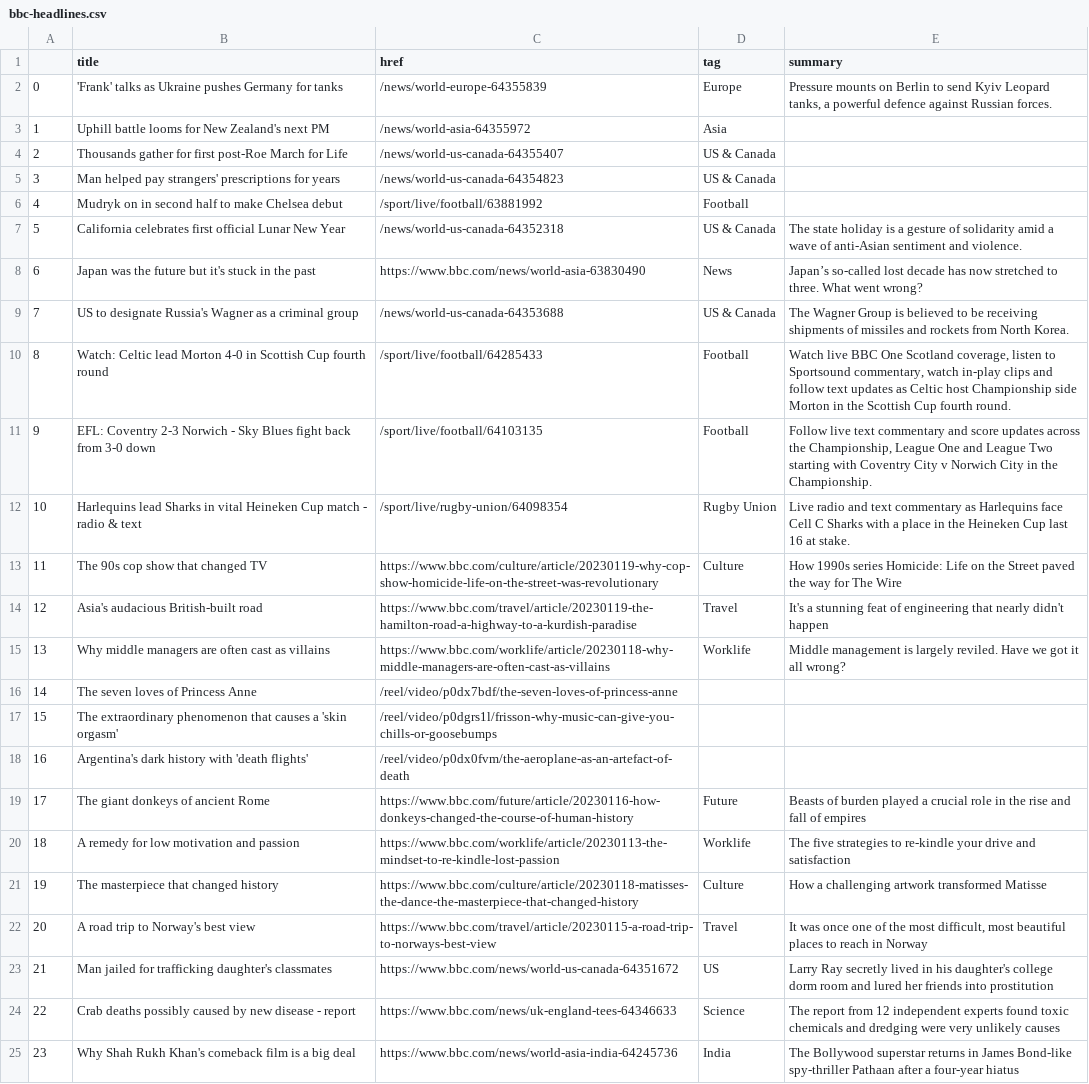
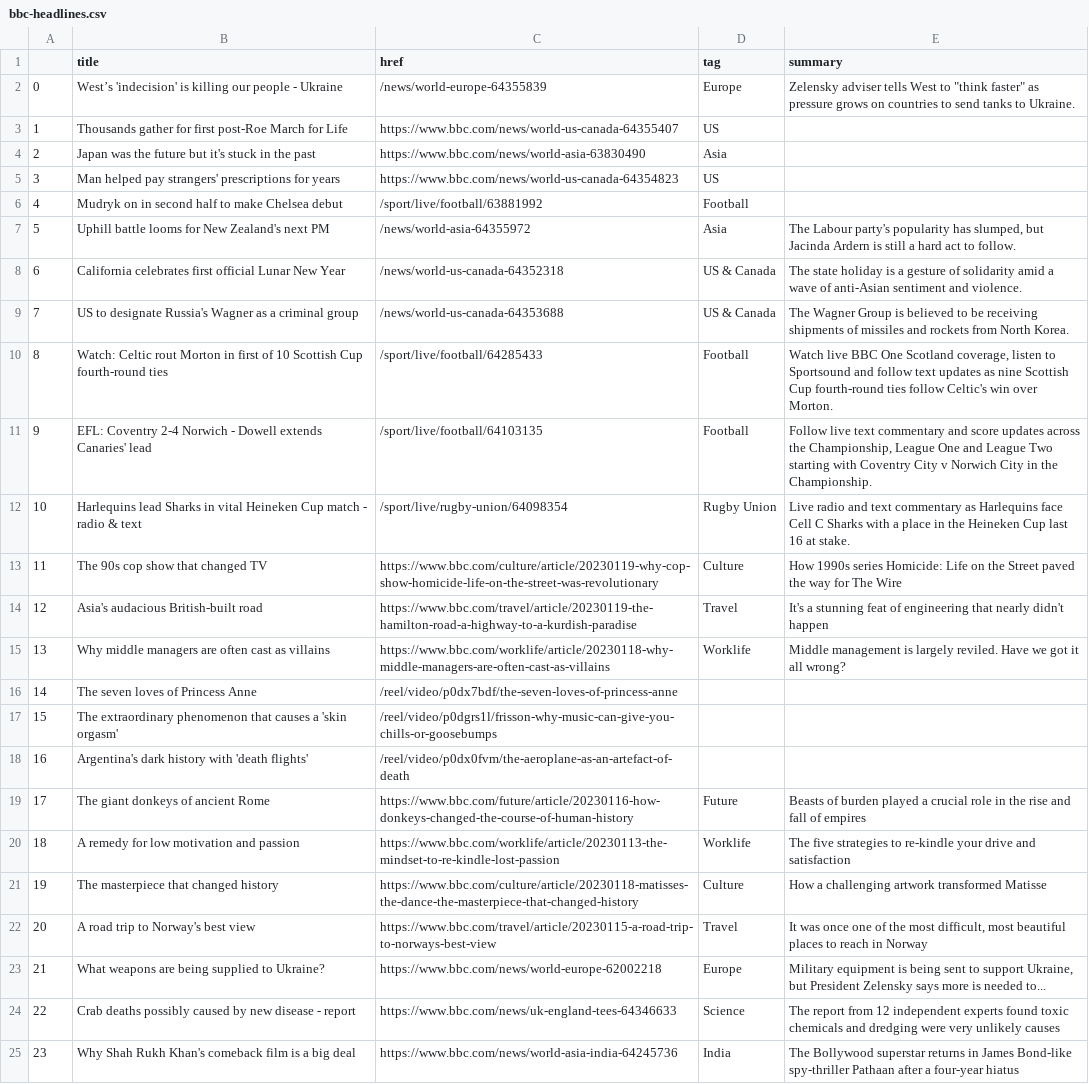
Before and after one commit to zhaoying2931/automatic-scraper, a CSV file: bbc-headlines.csv, drawn as a sheet; only a part is shown.

```diff
--- a/bbc-headlines.csv
+++ b/bbc-headlines.csv
@@ -1,12 +1,12 @@
 ,title,href,tag,summary
-0,'Frank' talks as Ukraine pushes Germany for tanks,/news/world-europe-64355839,Europe,"Pressure mounts on Berlin to send Kyiv Leopard tanks, a powerful defence against Russian forces."
-1,Uphill battle looms for New Zealand's next PM,/news/world-asia-64355972,Asia,
-2,Thousands gather for first post-Roe March for Life,/news/world-us-canada-64355407,US & Canada,
-3,Man helped pay strangers' prescriptions for years,/news/world-us-canada-64354823,US & Canada,
+0,West’s 'indecision' is killing our people - Ukraine,/news/world-europe-64355839,Europe,"Zelensky adviser tells West to ""think faster"" as pressure grows on countries to send tanks to Ukraine."
+1,Thousands gather for first post-Roe March for Life,https://www.bbc.com/news/world-us-canada-64355407,US,
+2,Japan was the future but it's stuck in the past,https://www.bbc.com/news/world-asia-63830490,Asia,
+3,Man helped pay strangers' prescriptions for years,https://www.bbc.com/news/world-us-canada-64354823,US,
 4,Mudryk on in second half to make Chelsea debut,/sport/live/football/63881992,Football,
-5,California celebrates first official Lunar New Year,/news/world-us-canada-64352318,US & Canada,The state holiday is a gesture of solidarity amid a wave of anti-Asian sentiment and violence.
-6,Japan was the future but it's stuck in the past,https://www.bbc.com/news/world-asia-63830490,News,Japan’s so-called lost decade has now stretched to three. What went wrong?
+5,Uphill battle looms for New Zealand's next PM,/news/world-asia-64355972,Asia,"The Labour party's popularity has slumped, but Jacinda Ardern is still a hard act to follow."
+6,California celebrates first official Lunar New Year,/news/world-us-canada-64352318,US & Canada,The state holiday is a gesture of solidarity amid a wave of anti-Asian sentiment and violence.
 7,US to designate Russia's Wagner as a criminal group,/news/world-us-canada-64353688,US & Canada,The Wagner Group is believed to be receiving shipments of missiles and rockets from North Korea.
-8,Watch: Celtic lead Morton 4-0 in Scottish Cup fourth round,/sport/live/football/64285433,Football,"Watch live BBC One Scotland coverage, listen to Sportsound commentary, watch in-play clips and follow text updates as Celtic host Championship side Morton in the Scottish Cup fourth round."
-9,EFL: Coventry 2-3 Norwich - Sky Blues fight back from 3-0 down,/sport/live/football/64103135,Football,"Follow live text commentary and score updates across the Championship, League One and League Two starting with Coventry City v Norwich City in the Championship."
+8,Watch: Celtic rout Morton in first of 10 Scottish Cup fourth-round ties,/sport/live/football/64285433,Football,"Watch live BBC One Scotland coverage, listen to Sportsound and follow text updates as nine Scottish Cup fourth-round ties follow Celtic's win over Morton."
+9,EFL: Coventry 2-4 Norwich - Dowell extends Canaries' lead,/sport/live/football/64103135,Football,"Follow live text commentary and score updates across the Championship, League One and League Two starting with Coventry City v Norwich City in the Championship."
 10,Harlequins lead Sharks in vital Heineken Cup match - radio & text,/sport/live/rugby-union/64098354,Rugby Union,Live radio and text commentary as Harlequins face Cell C Sharks with a place in the Heineken Cup last 16 at stake.
@@ -22,3 +22,3 @@
 20,A road trip to Norway's best view,https://www.bbc.com/travel/article/20230115-a-road-trip-to-norways-best-view,Travel,"It was once one of the most difficult, most beautiful places to reach in Norway"
-21,Man jailed for trafficking daughter's classmates,https://www.bbc.com/news/world-us-canada-64351672,US,Larry Ray secretly lived in his daughter's college dorm room and lured her friends into prostitution
+21,What weapons are being supplied to Ukraine?,https://www.bbc.com/news/world-europe-62002218,Europe,"Military equipment is being sent to support Ukraine, but President Zelensky says more is needed to..."
 22,Crab deaths possibly caused by new disease - report,https://www.bbc.com/news/uk-england-tees-64346633,Science,The report from 12 independent experts found toxic chemicals and dredging were very unlikely causes
```
